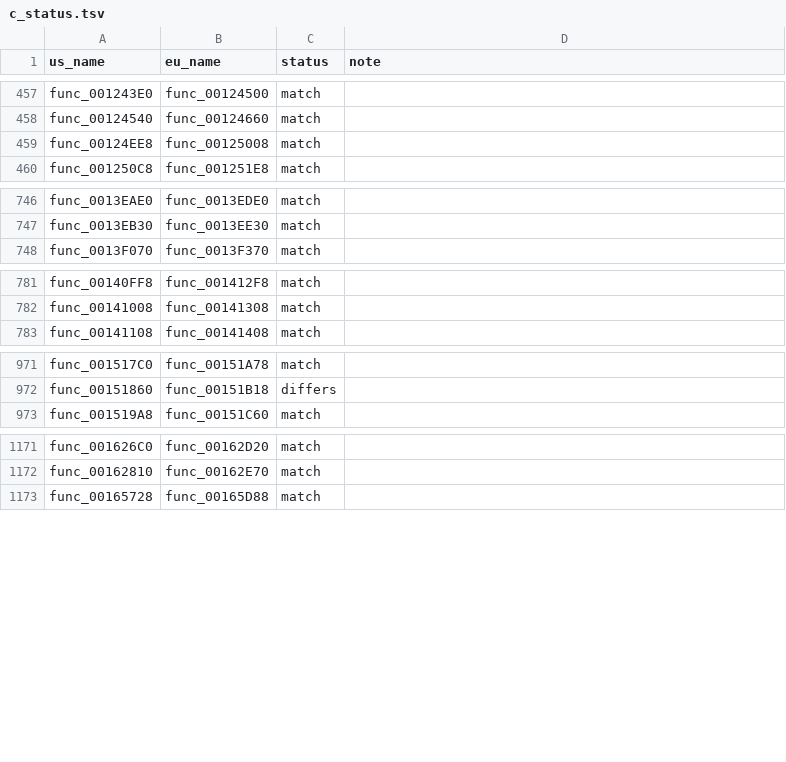
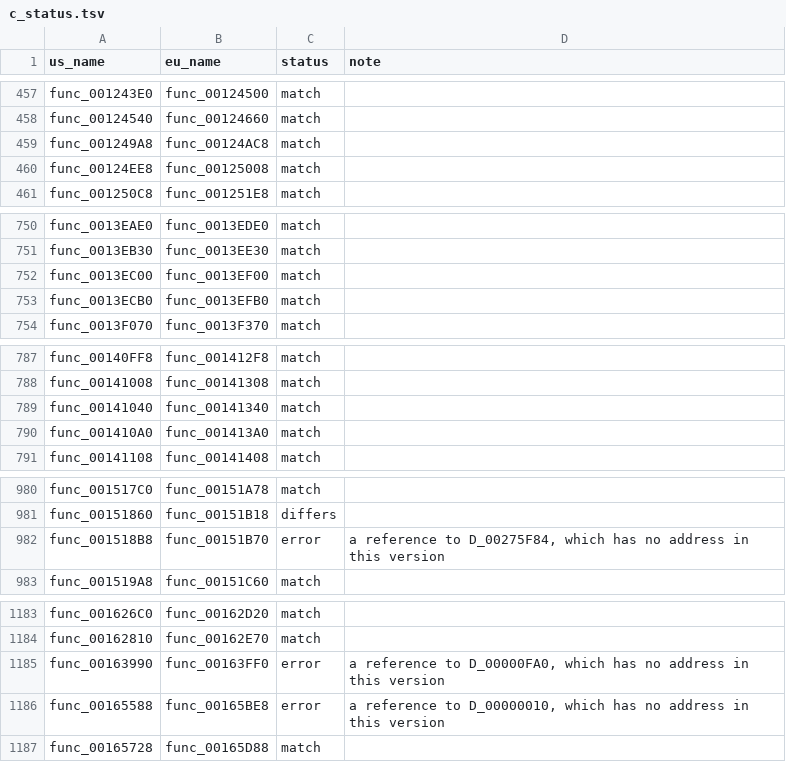
Before and after one commit to OpenThievius/sly1-decomp, a TSV file: config/eu/c_status.tsv, drawn as a sheet; only a part is shown, gaps mark what is left out; the diff covers the shown part only; the diff names each change by its address in the sheet, - before the commit and + after, or states it on an @@ line.

Commit message:
chore(progress): 2,521 of 4,766 functions (PAL 2,391 of 4,791)
The PAL check of every C function (tools/version_check.py) and the
reports and README table regenerated (tools/progress.py) after the
eighth wave of matches, which retried earlier near misses: 2,521 US
functions, 250,140 of 1,112,520 bytes of code (22.48%); 2,391 of them
build PAL's bytes at their counterparts (232,488 of 1,117,772 bytes,
20.80%). Sixty-eight differ there, thirty-six have no PAL counterpart,
and twenty-six refer to a function or data PAL's tables do not place
yet.

Verified: version_check.py printed 2,391 match, 68 differs, 36
absent, 26 error; progress.py --check, the unit tests and
tests/check_repository.py pass; tools/build.py printed MATCH with
2,521 functions from C, and tools/build.py --version eu printed MATCH.

```diff
--- a/config/eu/c_status.tsv
+++ b/config/eu/c_status.tsv
+row 459: func_001249A8 | func_00124AC8 | match
+row 752: func_0013EC00 | func_0013EF00 | match
+row 753: func_0013ECB0 | func_0013EFB0 | match
+row 789: func_00141040 | func_00141340 | match
+row 790: func_001410A0 | func_001413A0 | match
+row 982: func_001518B8 | func_00151B70 | error | a reference to D_00275F84, which has no address in this version
+row 1185: func_00163990 | func_00163FF0 | error | a reference to D_00000FA0, which has no address in this version
+row 1186: func_00165588 | func_00165BE8 | error | a reference to D_00000010, which has no address in this version
```
Also changed, not shown: 22 added rows elsewhere in this file, 3 other files.
